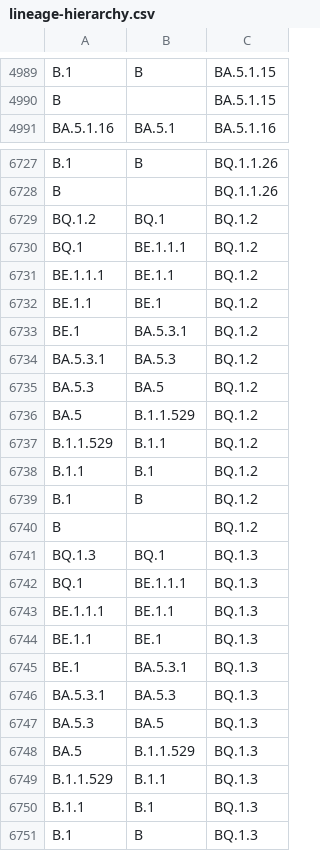
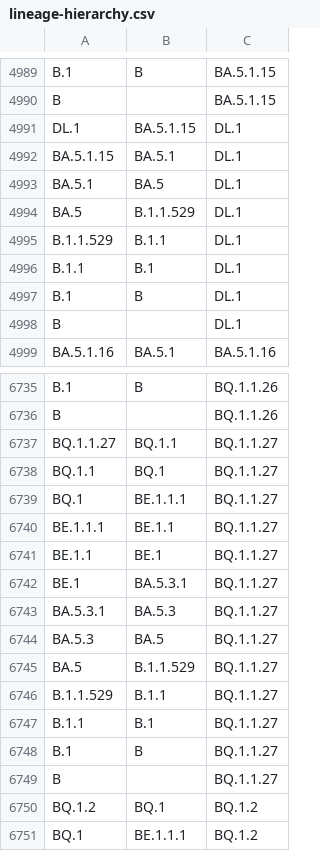
Before and after one commit to phac-nml/SARS-CoV-2-resources, a CSV file: lineage-hierarchy.csv, drawn as a sheet; only a part is shown, gaps mark what is left out; the shorter side is filled out with more unchanged rows.

Commit message:
updating hierarchy files

```diff
--- a/lineage-hierarchy.csv
+++ b/lineage-hierarchy.csv
@@ -4990,2 +4990,10 @@ B.1,B,BA.5.1.15
 B,,BA.5.1.15
+DL.1,BA.5.1.15,DL.1
+BA.5.1.15,BA.5.1,DL.1
+BA.5.1,BA.5,DL.1
+BA.5,B.1.1.529,DL.1
+B.1.1.529,B.1.1,DL.1
+B.1.1,B.1,DL.1
+B.1,B,DL.1
+B,,DL.1
 BA.5.1.16,BA.5.1,BA.5.1.16
@@ -6728,2 +6736,15 @@ B.1,B,BQ.1.1.26
 B,,BQ.1.1.26
+BQ.1.1.27,BQ.1.1,BQ.1.1.27
+BQ.1.1,BQ.1,BQ.1.1.27
+BQ.1,BE.1.1.1,BQ.1.1.27
+BE.1.1.1,BE.1.1,BQ.1.1.27
+BE.1.1,BE.1,BQ.1.1.27
+BE.1,BA.5.3.1,BQ.1.1.27
+BA.5.3.1,BA.5.3,BQ.1.1.27
+BA.5.3,BA.5,BQ.1.1.27
+BA.5,B.1.1.529,BQ.1.1.27
+B.1.1.529,B.1.1,BQ.1.1.27
+B.1.1,B.1,BQ.1.1.27
+B.1,B,BQ.1.1.27
+B,,BQ.1.1.27
 BQ.1.2,BQ.1,BQ.1.2
```
Also changed, not shown: 1 other file.
